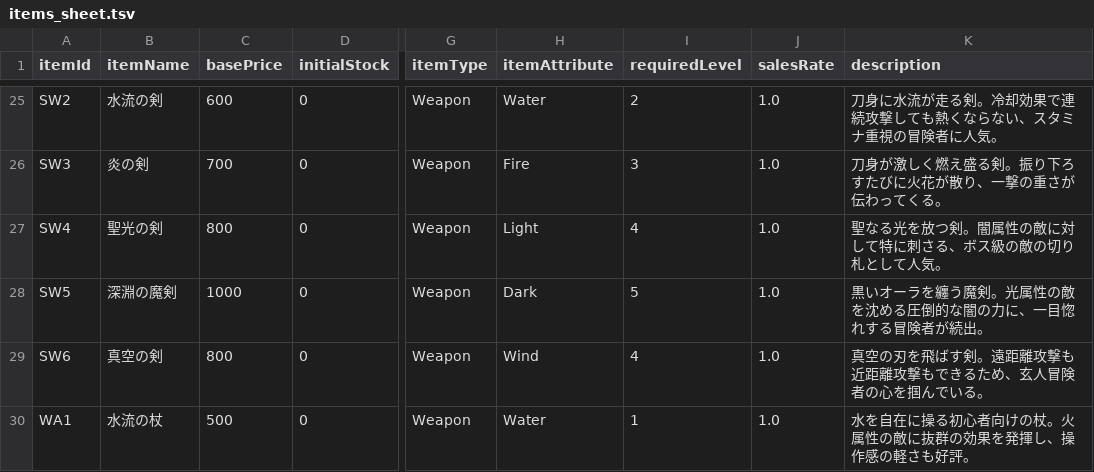
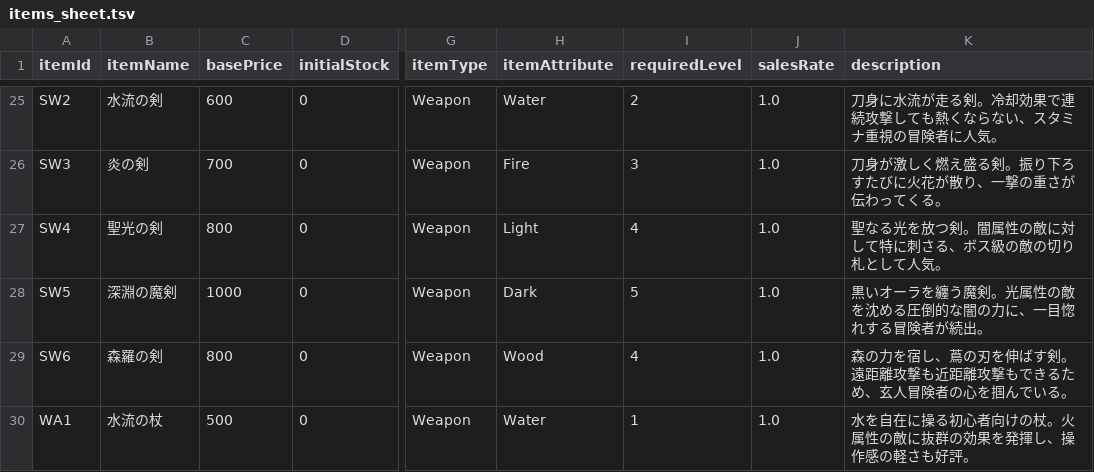
Before and after one commit to yanoryuu/TomsLands, a TSV file: Docs/items_sheet.tsv, drawn as a sheet; only a part is shown, gaps mark what is left out; the diff covers the shown part only; the diff names each change by its address in the sheet, - before the commit and + after, or states it on an @@ line.

```diff
--- a/Docs/items_sheet.tsv
+++ b/Docs/items_sheet.tsv
-B29 (itemName): 真空の剣
+B29 (itemName): 森羅の剣
-H29 (itemAttribute): Wind
+H29 (itemAttribute): Wood
-K29 (description): 真空の刃を飛ばす剣。遠距離攻撃も近距離攻撃もできるため、玄人冒険者の心を掴んでいる。
+K29 (description): 森の力を宿し、蔦の刃を伸ばす剣。遠距離攻撃も近距離攻撃もできるため、玄人冒険者の心を掴んでいる。
```
Also changed, not shown: 34 edited cells elsewhere in this file, 44 other files.
